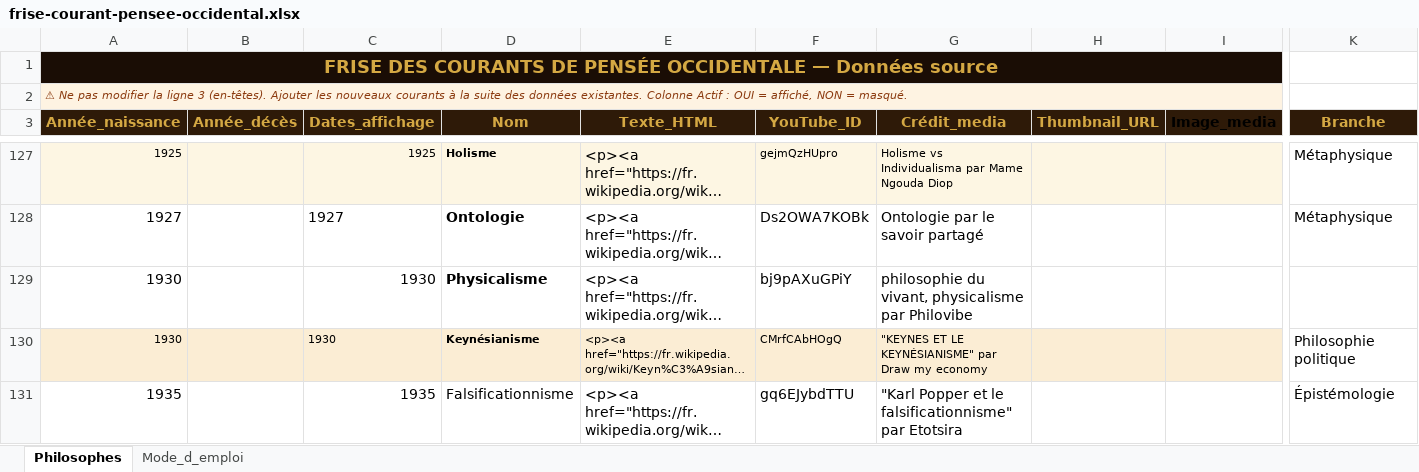
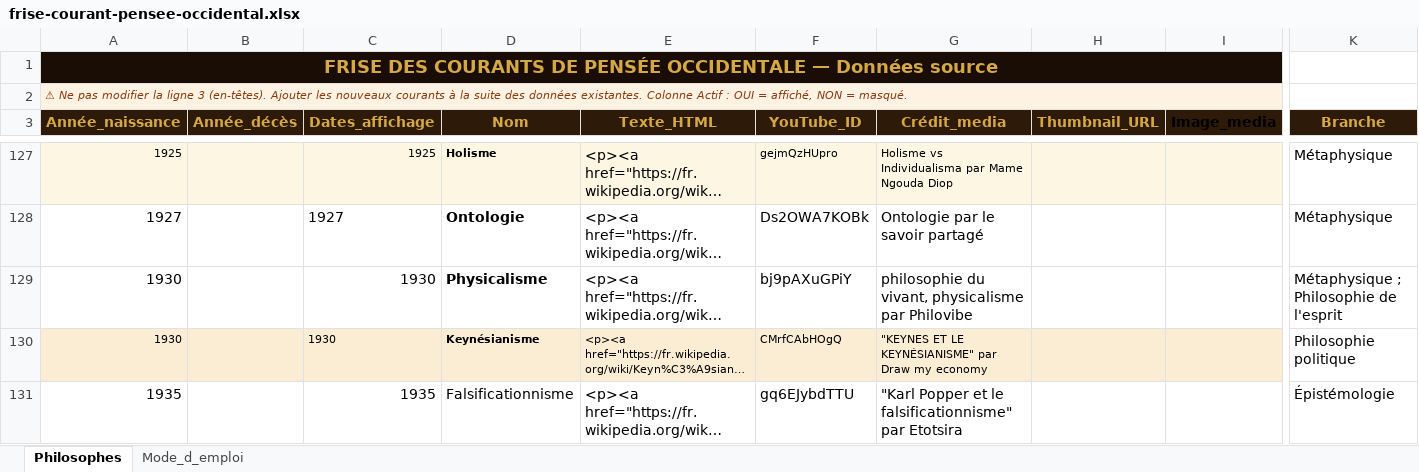
Before and after one commit to lairig/laphilo-astro, an Excel workbook: data/frise-courant-pensee-occidental.xlsx, sheet Philosophes, drawn as a sheet; only a part is shown, gaps mark what is left out; long unchanged cells end in …; values as stored, in another font and other column widths than the file's, no borders; the diff names each change by its address in the sheet, - before the commit and + after, or states it on an @@ line.

```diff
--- a/data/frise-courant-pensee-occidental.xlsx (sheet Philosophes)
+++ b/data/frise-courant-pensee-occidental.xlsx (sheet Philosophes)
-B1:I1 fill: #1A0D05
+B1:I1 fill: none
-B2:I2 fill: #FEF3E2
+B2:I2 fill: none
-K129 (Branche): (empty)
+K129 (Branche): Métaphysique ; Philosophie de l'esprit
```
Also changed, not shown: 7 other files.
